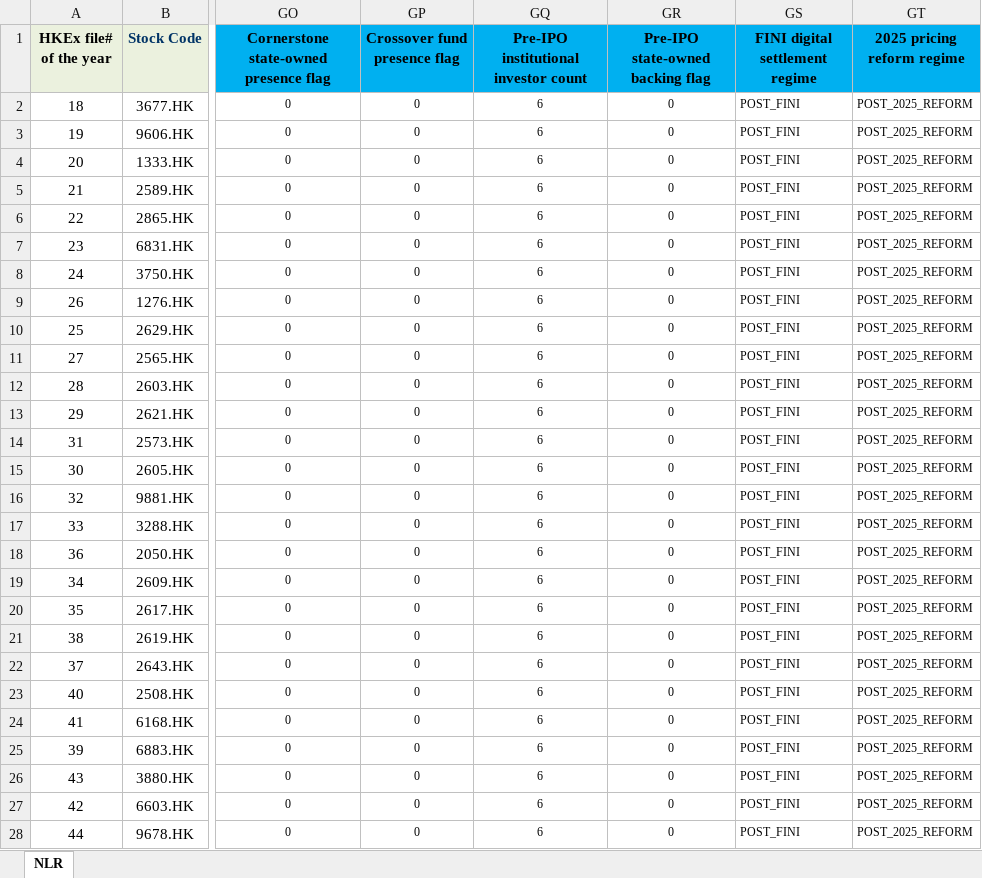
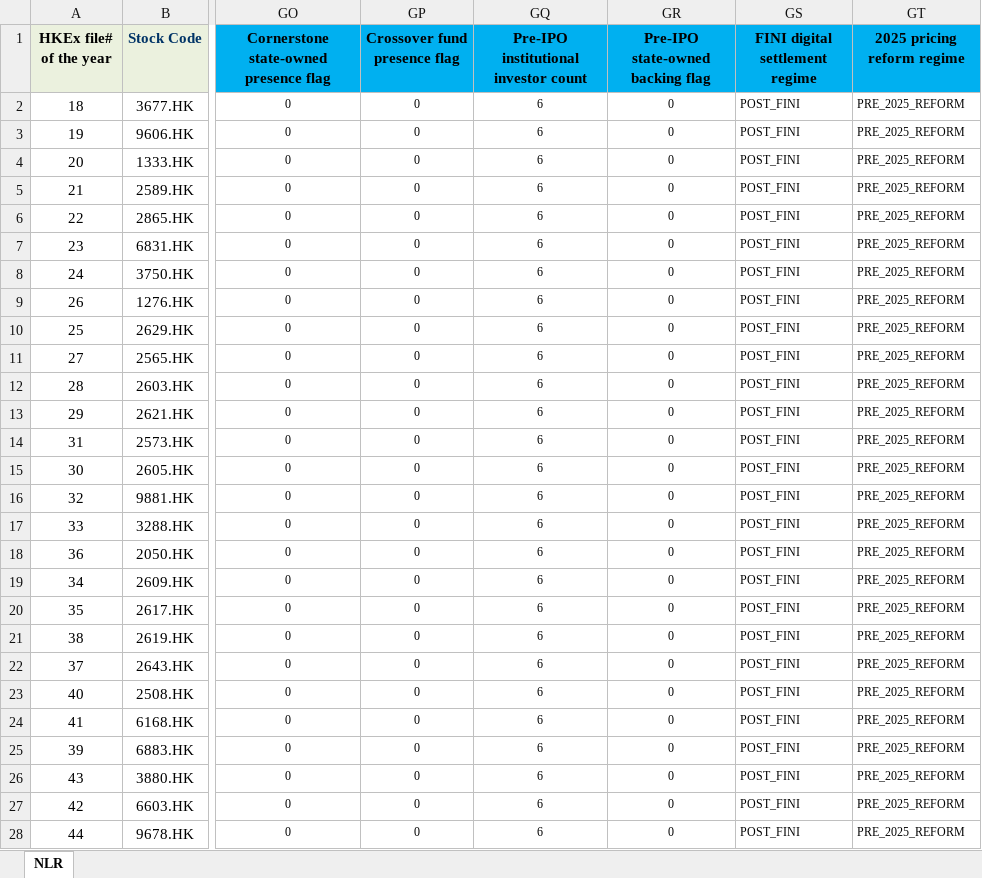
Before and after one commit to GZ-November/urop-hk-ipo, an Excel workbook: pipeline/cohorts/HKIPO-MB2025Q2.xlsx, sheet NLR, drawn as a sheet; only a part is shown, gaps mark what is left out; values as stored, in another font and other column widths than the file's, no borders; the diff names each change by its address in the sheet, - before the commit and + after, or states it on an @@ line.

```diff
--- a/pipeline/cohorts/HKIPO-MB2025Q2.xlsx (sheet NLR)
+++ b/pipeline/cohorts/HKIPO-MB2025Q2.xlsx (sheet NLR)
-GT2:GT28 (2025 pricing reform regime): POST_2025_REFORM
+GT2:GT28 (2025 pricing reform regime): PRE_2025_REFORM
```
Also changed, not shown: pipeline/cohorts/HKIPO-MB2025Q1.xlsx, 13 other files.
